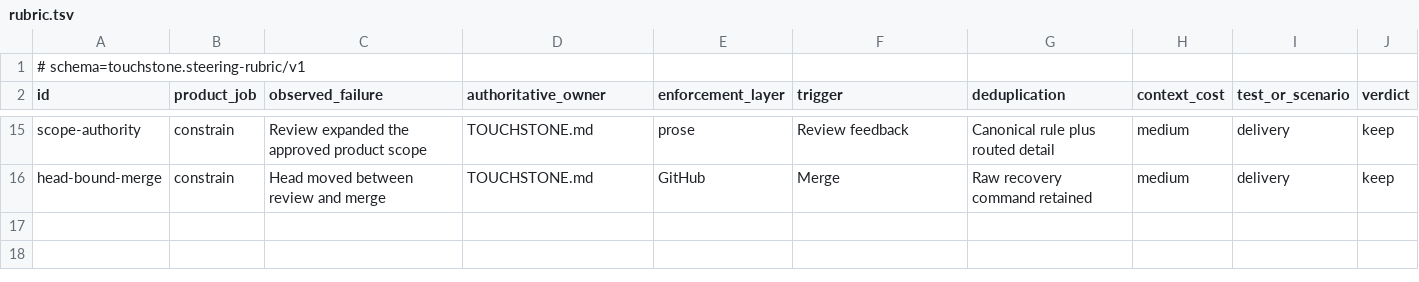
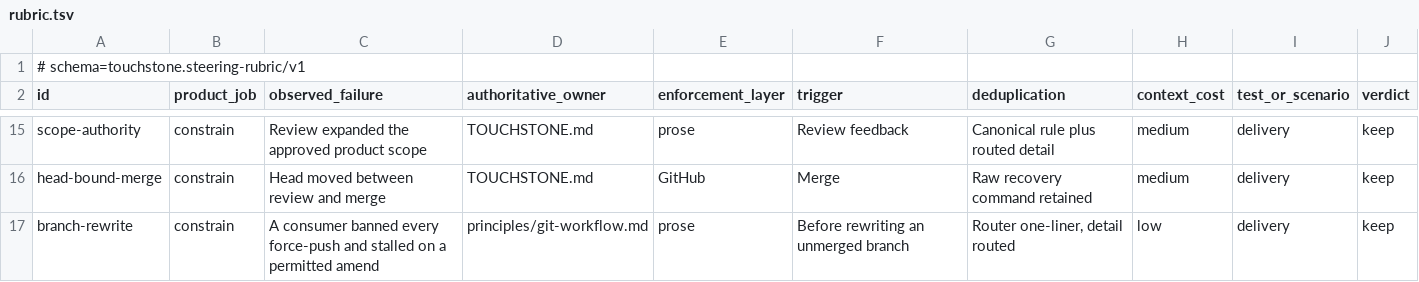
Before and after one commit to autumngarage/touchstone, a TSV file: evals/steering/v1/rubric.tsv, drawn as a sheet; only a part is shown, gaps mark what is left out; the diff names each change by its address in the sheet, - before the commit and + after, or states it on an @@ line.

```diff
--- a/evals/steering/v1/rubric.tsv
+++ b/evals/steering/v1/rubric.tsv
+row 17: branch-rewrite | constrain | A consumer banned every force-push and stalled on a permitted amend | principles/git-workflow.md | prose | Before rewriting an unmerged branch | Router one-liner, detail routed | low | delivery | keep
```
Also changed, not shown: 6 other files.
